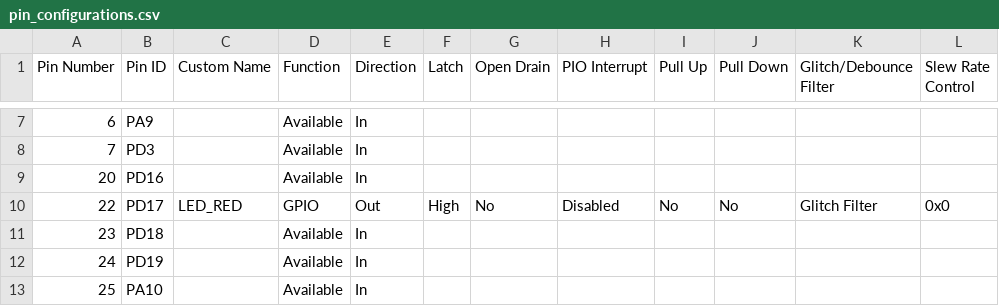
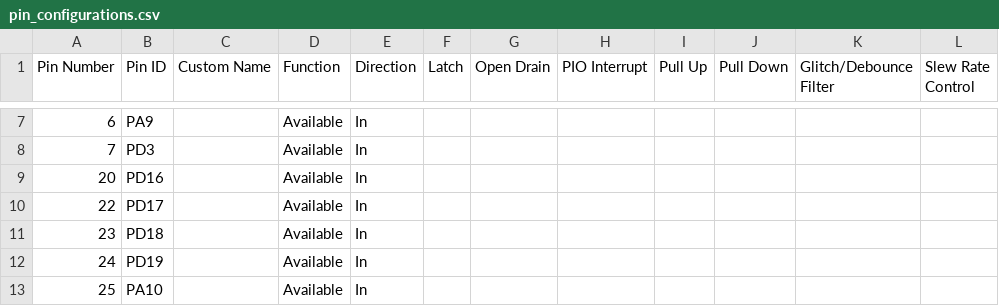
Before and after one commit to Microchip-MPLAB-Harmony/smartenergy, a CSV file: apps/metering_demo/firmware/src/config/pic32cxmtsh_db/pin_configurations.csv, drawn as a sheet; only a part is shown, gaps mark what is left out.

```diff
--- a/apps/metering_demo/firmware/src/config/pic32cxmtsh_db/pin_configurations.csv
+++ b/apps/metering_demo/firmware/src/config/pic32cxmtsh_db/pin_configurations.csv
@@ -9,3 +9,3 @@ Pin Number,Pin ID,Custom Name,Function,Direction,Latch,Open Drain,PIO Interrupt,
 20,PD16,,Available,In,,,,,,,
-22,PD17,LED_RED,GPIO,Out,High,No,Disabled,No,No,Glitch Filter,0x0
+22,PD17,,Available,In,,,,,,,
 23,PD18,,Available,In,,,,,,,
```
Also changed, not shown: 19 other files.
